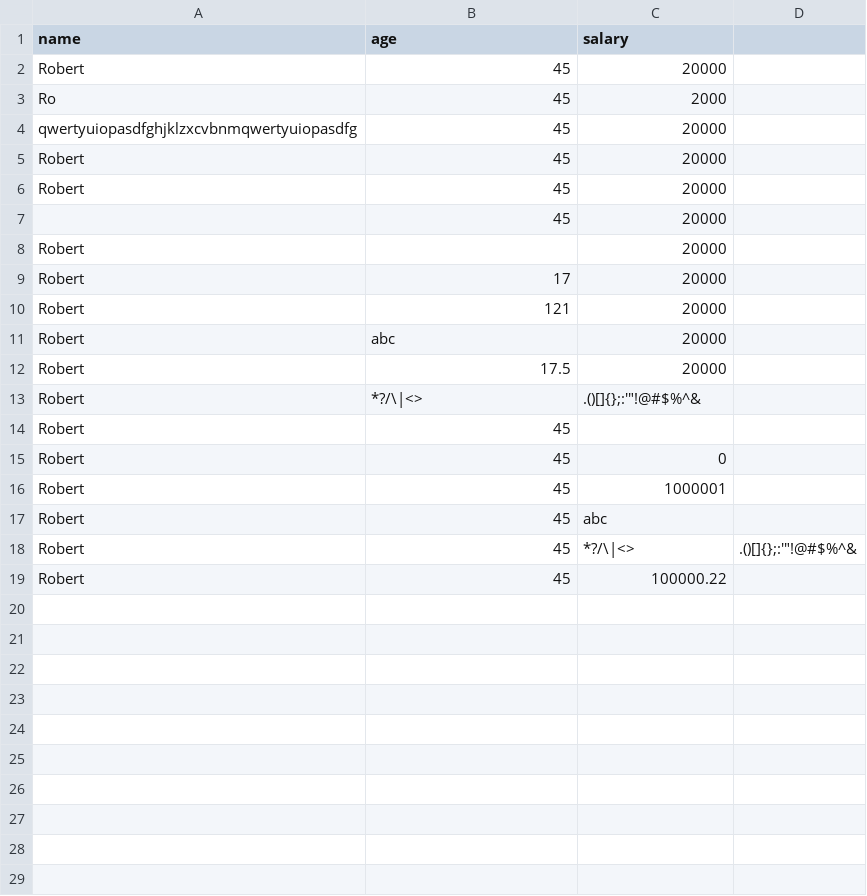
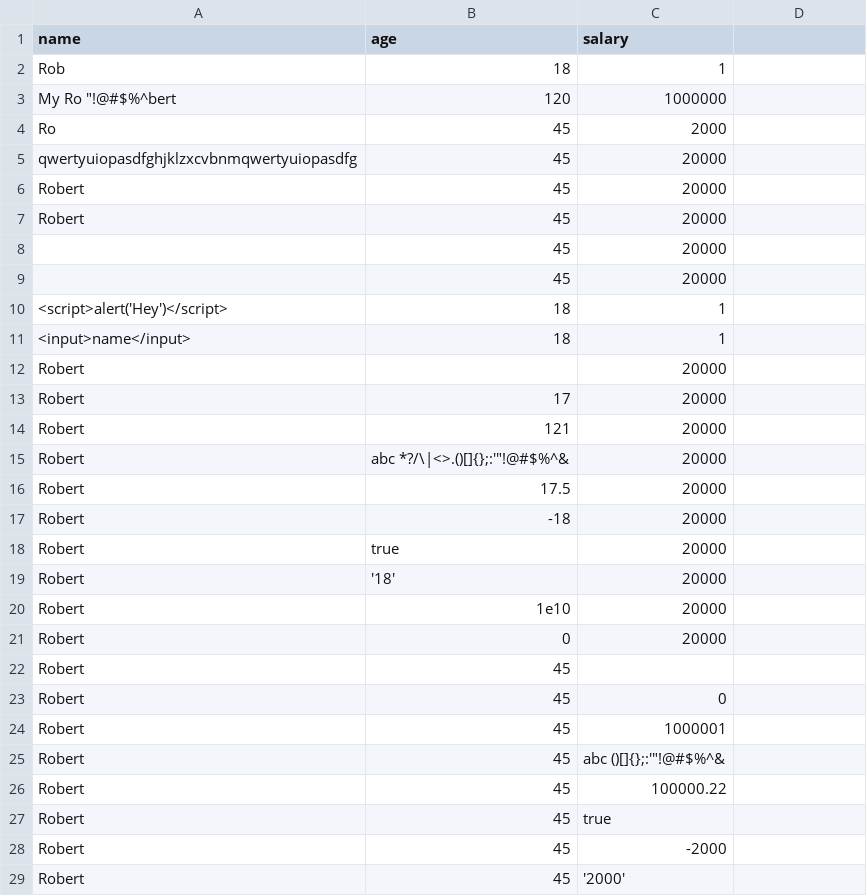
Before and after one commit to helgafromspace/Postman, a CSV file: data.csv, drawn as a sheet; removed rows and columns are numbered as before the commit, all else as after; the diff names each change by its address in the sheet, - before the commit and + after, or states it on an @@ line.

```diff
--- a/data.csv
+++ b/data.csv
-row 2: Robert | 45 | 20000
+row 2: Rob | 18 | 1
+row 3: My Ro "!@#$%^bert | 120 | 1000000
+row 9:  | 45 | 20000
+row 10: <script>alert('Hey')</script> | 18 | 1
+row 11: <input>name</input> | 18 | 1
-B15 (age): abc
+B15 (age): abc *?/\|<>.()[]{};:'"!@#$%^&
-B17 (age): *?/\|<>
+B17 (age): -18
-C17 (salary): .()[]{};:'"!@#$%^&
+C17 (salary): 20000
+row 18: Robert | true | 20000
+row 19: Robert | '18' | 20000
+row 20: Robert | 1e10 | 20000
+row 21: Robert | 0 | 20000
-C25 (salary): abc
+C25 (salary): abc ()[]{};:'"!@#$%^&
-row 18: Robert | 45 | *?/\|<> | .()[]{};:'"!@#$%^&
+row 27: Robert | 45 | true
+row 28: Robert | 45 | -2000
+row 29: Robert | 45 | '2000'
```
Also changed, not shown: 1 other file.
